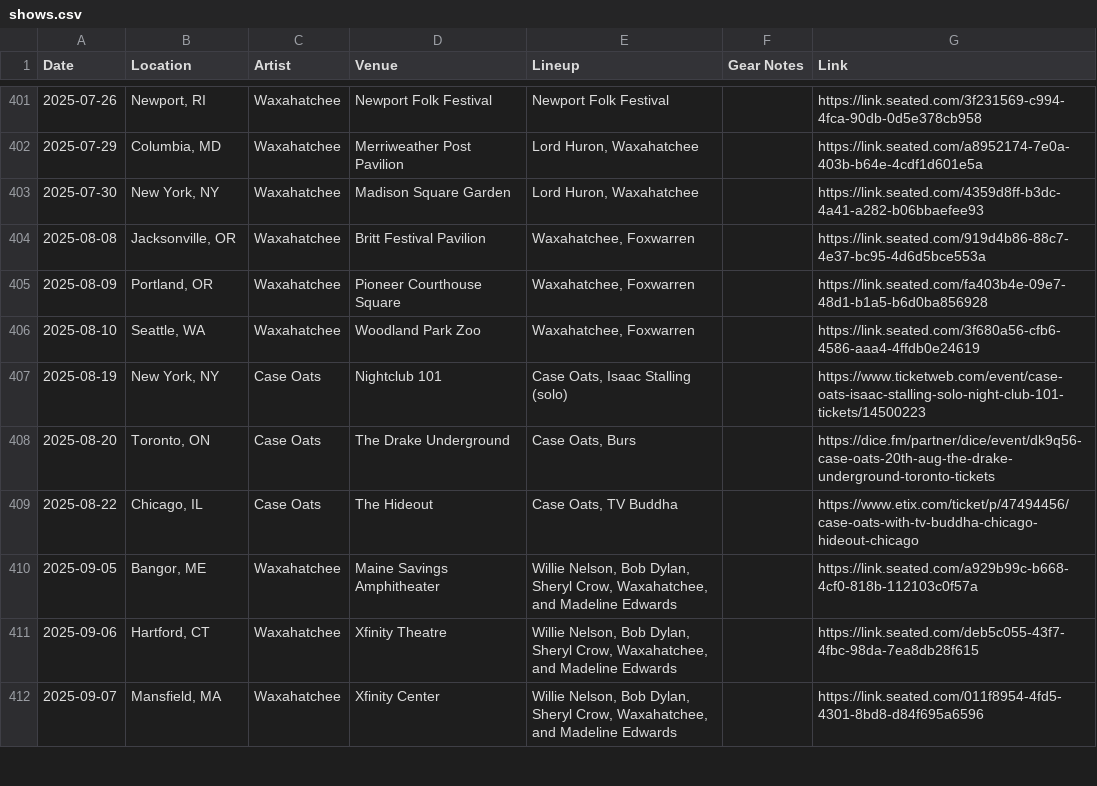
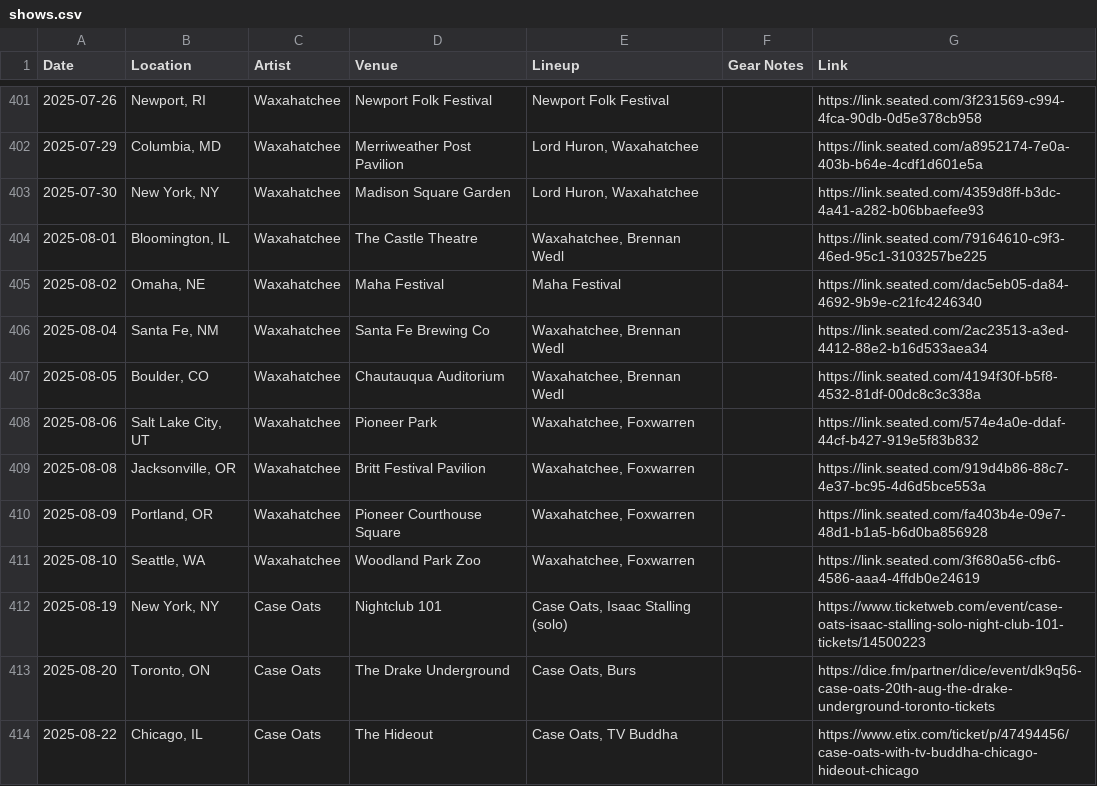
Before and after one commit to spencertweedy/spencertweedy.com, a CSV file: _data/shows.csv, drawn as a sheet; only a part is shown, gaps mark what is left out; the shorter side is filled out with more unchanged rows.

Commit message:
Update shows.csv

```diff
--- a/_data/shows.csv
+++ b/_data/shows.csv
@@ -403,2 +403,7 @@ Date,Location,Artist,Venue,Lineup,Gear Notes,Link
 2025-07-30,"New York, NY",Waxahatchee,Madison Square Garden,"Lord Huron, Waxahatchee","",https://link.seated.com/4359d8ff-b3dc-4a41-a282-b06bbaefee93
+2025-08-01,"Bloomington, IL",Waxahatchee,The Castle Theatre,"Waxahatchee, Brennan Wedl","",https://link.seated.com/79164610-c9f3-46ed-95c1-3103257be225
+2025-08-02,"Omaha, NE",Waxahatchee,Maha Festival,"Maha Festival","",https://link.seated.com/dac5eb05-da84-4692-9b9e-c21fc4246340
+2025-08-04,"Santa Fe, NM",Waxahatchee,Santa Fe Brewing Co,"Waxahatchee, Brennan Wedl","",https://link.seated.com/2ac23513-a3ed-4412-88e2-b16d533aea34
+2025-08-05,"Boulder, CO",Waxahatchee,Chautauqua Auditorium,"Waxahatchee, Brennan Wedl","",https://link.seated.com/4194f30f-b5f8-4532-81df-00dc8c3c338a
+2025-08-06,"Salt Lake City, UT",Waxahatchee,Pioneer Park,"Waxahatchee, Foxwarren","",https://link.seated.com/574e4a0e-ddaf-44cf-b427-919e5f83b832
 2025-08-08,"Jacksonville, OR",Waxahatchee,Britt Festival Pavilion,"Waxahatchee, Foxwarren","",https://link.seated.com/919d4b86-88c7-4e37-bc95-4d6d5bce553a
```
